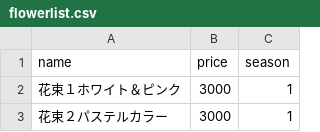
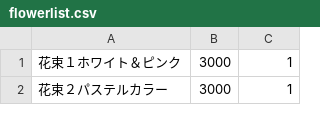
Before and after one commit to NODASHUSEINANODA/ohana_api, a CSV file: db/flowerlist.csv, drawn as a sheet; only a part is shown; the diff names each change by its address in the sheet, - before the commit and + after, or states it on an @@ line.

```diff
--- a/db/flowerlist.csv
+++ b/db/flowerlist.csv
-row 1: name | price | season
```
Also changed, not shown: 3 other files.
